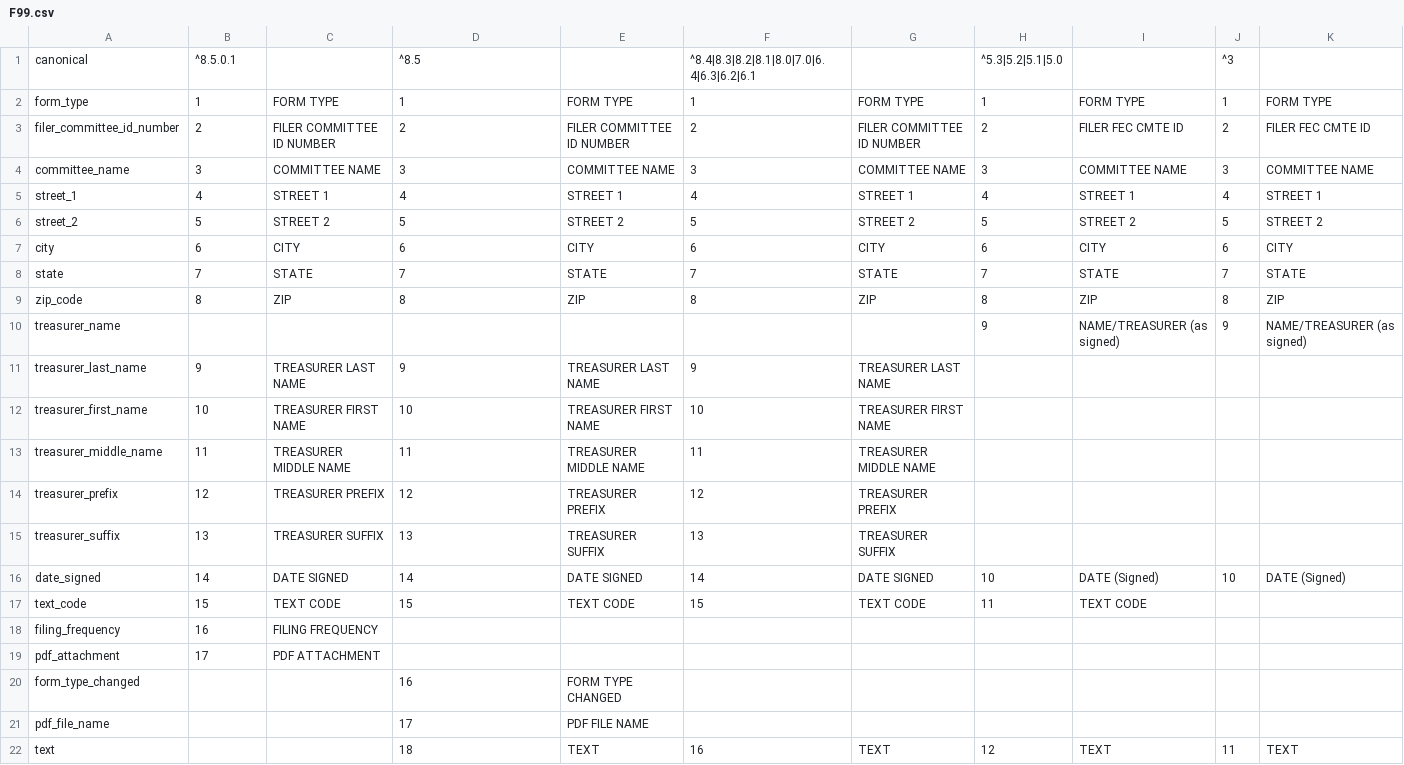
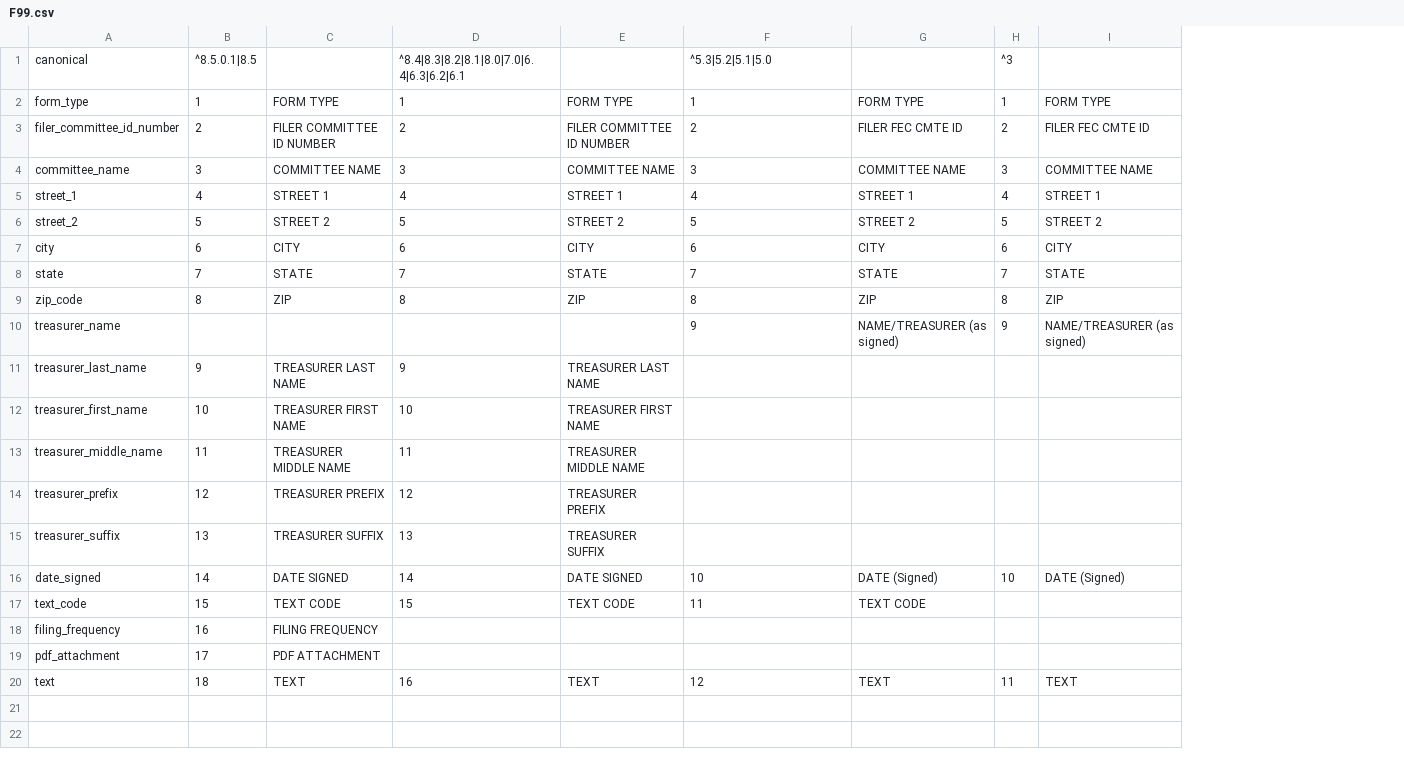
Before and after one commit to dwillis/fech-sources, a CSV file: F99.csv, drawn as a sheet; removed rows and columns are numbered as before the commit, all else as after; the diff names each change by its address in the sheet, - before the commit and + after, or states it on an @@ line.

Commit message:
Rename F99 fields in 8.5, add TEXT to 8.5.0.1 F99, consolidate 8.5 and 8.5.0.1

```diff
--- a/F99.csv
+++ b/F99.csv
-column G, rows 2-17: FORM TYPE | FILER COMMITTEE ID NUMBER | COMMITTEE NAME | STREET 1 | STREET 2 | CITY | STATE | ZIP |  | TREASURER LAST NAME | TREASURER FIRST NAME | TREASURER MIDDLE NAME | TREASURER PREFIX | TREASURER SUFFIX | DATE SIGNED | TEXT CODE; row 22: TEXT
-column H, rows 1-17: ^5.3|5.2|5.1|5.0 | 1 | 2 | 3 | 4 | 5 | 6 | 7 | 8 | 9 |  |  |  |  |  | 10 | 11; row 22: 12
-B1: ^8.5.0.1
+B1: ^8.5.0.1|8.5
-D1: ^8.5
+D1: ^8.4|8.3|8.2|8.1|8.0|7.0|6.4|6.3|6.2|6.1
-F1: ^8.4|8.3|8.2|8.1|8.0|7.0|6.4|6.3|6.2|6.1
+F1: ^5.3|5.2|5.1|5.0
-F10: (empty)
+F10: 9
-F11: 9
+F11: (empty)
-F12: 10
+F12: (empty)
-F13: 11
+F13: (empty)
-F14: 12
+F14: (empty)
-F15: 13
+F15: (empty)
-F16: 14
+F16: 10
-F17: 15
+F17: 11
-row 20: form_type_changed |  |  | 16 | FORM TYPE CHANGED
-row 21: pdf_file_name |  |  | 17 | PDF FILE NAME
-B20: (empty)
+B20: 18
-C20: (empty)
+C20: TEXT
-D20: 18
+D20: 16
-F20: 16
+F20: 12
```
Also changed, not shown: headers/8.5.0.1.csv, headers/8.5.csv.
